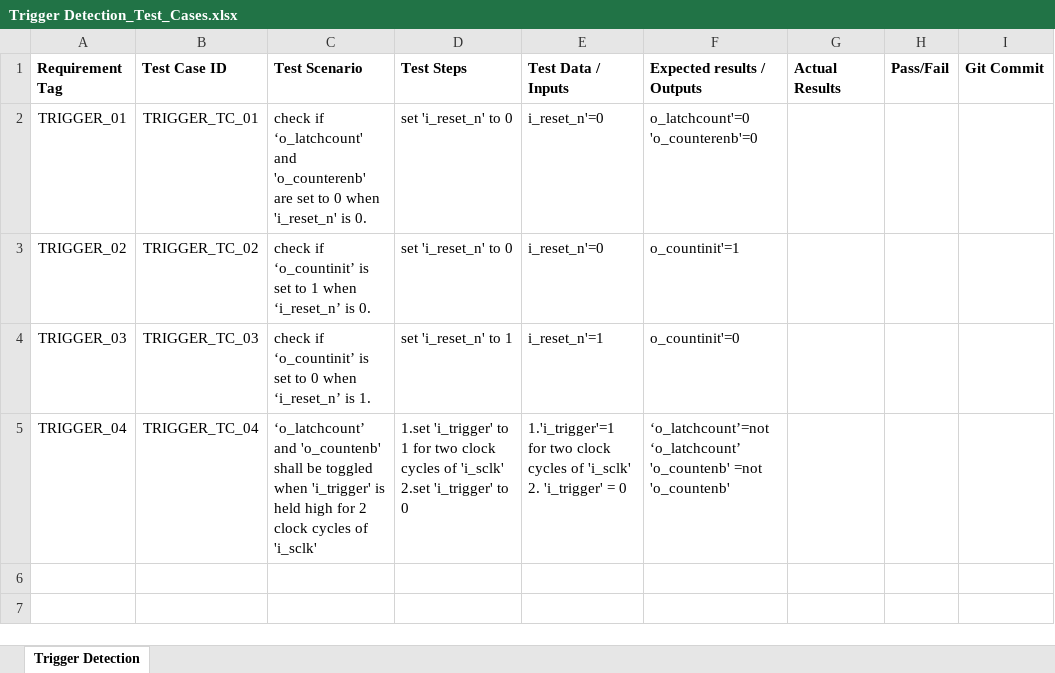
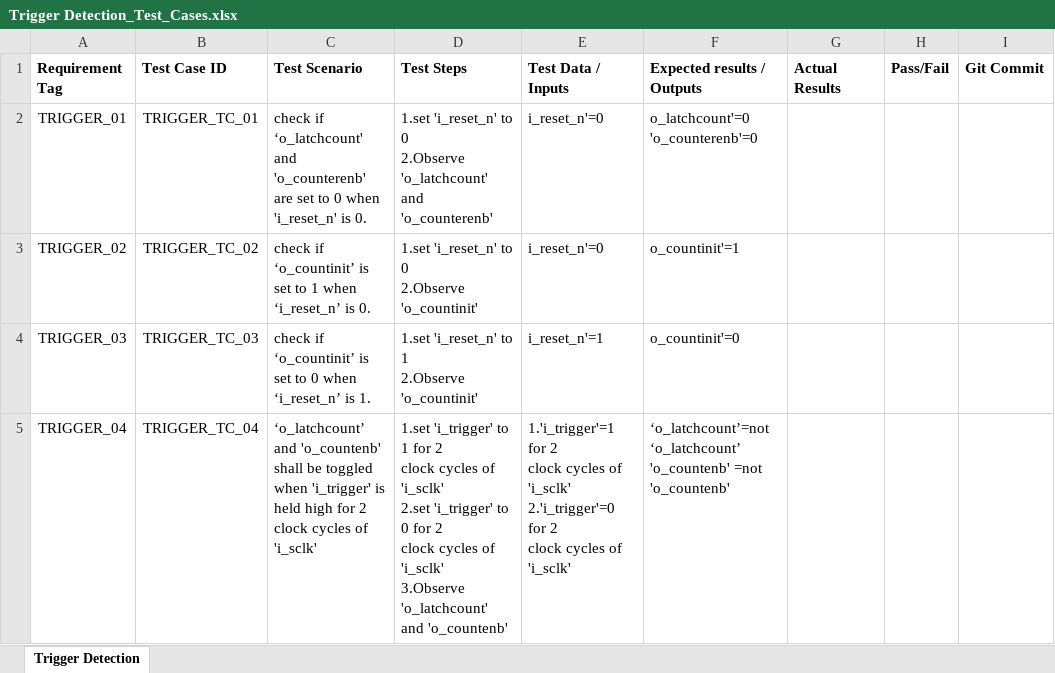
Before and after one commit to djstedronsky/Time_Travelers_Verilog_Stopwatch, an Excel workbook: Documentation/Trigger Detection_Test_Cases.xlsx, sheet Trigger Detection, drawn as a sheet; values as stored, in another font and other column widths than the file's, no borders; ↵ is a line break in a cell; the diff names each change by its address in the sheet, - before the commit and + after, or states it on an @@ line.

Commit message:
Update Trigger Detection_Test_Cases.xlsx

```diff
--- a/Documentation/Trigger Detection_Test_Cases.xlsx (sheet Trigger Detection)
+++ b/Documentation/Trigger Detection_Test_Cases.xlsx (sheet Trigger Detection)
-D2 (Test Steps): set 'i_reset_n' to 0
+D2 (Test Steps): 1.set 'i_reset_n' to 0 ↵ 2.Observe 'o_latchcount' and 'o_counterenb'
-D3 (Test Steps): set 'i_reset_n' to 0
+D3 (Test Steps): 1.set 'i_reset_n' to 0 ↵ 2.Observe 'o_countinit'
-D4 (Test Steps): set 'i_reset_n' to 1
+D4 (Test Steps): 1.set 'i_reset_n' to 1 ↵ 2.Observe 'o_countinit'
-D5 (Test Steps): …1 for two clock cycles of 'i_sclk' ↵ 2.set 'i_trigger' to 0
+D5 (Test Steps): …1 for 2 ↵ clock cycles of 'i_sclk' ↵ 2.set 'i_trigger' to 0 for 2 ↵ clock cycles of 'i_sclk' ↵ 3.Observe 'o_latchcount' and 'o_countenb'
-E5 (Test Data / Inputs): 1.'i_trigger'=1 for two clock cycles of 'i_sclk' ↵ 2. 'i_trigger' = 0
+E5 (Test Data / Inputs): 1.'i_trigger'=1 for 2 ↵ clock cycles of 'i_sclk' ↵ 2.'i_trigger'=0 for 2 ↵ clock cycles of 'i_sclk'
```
